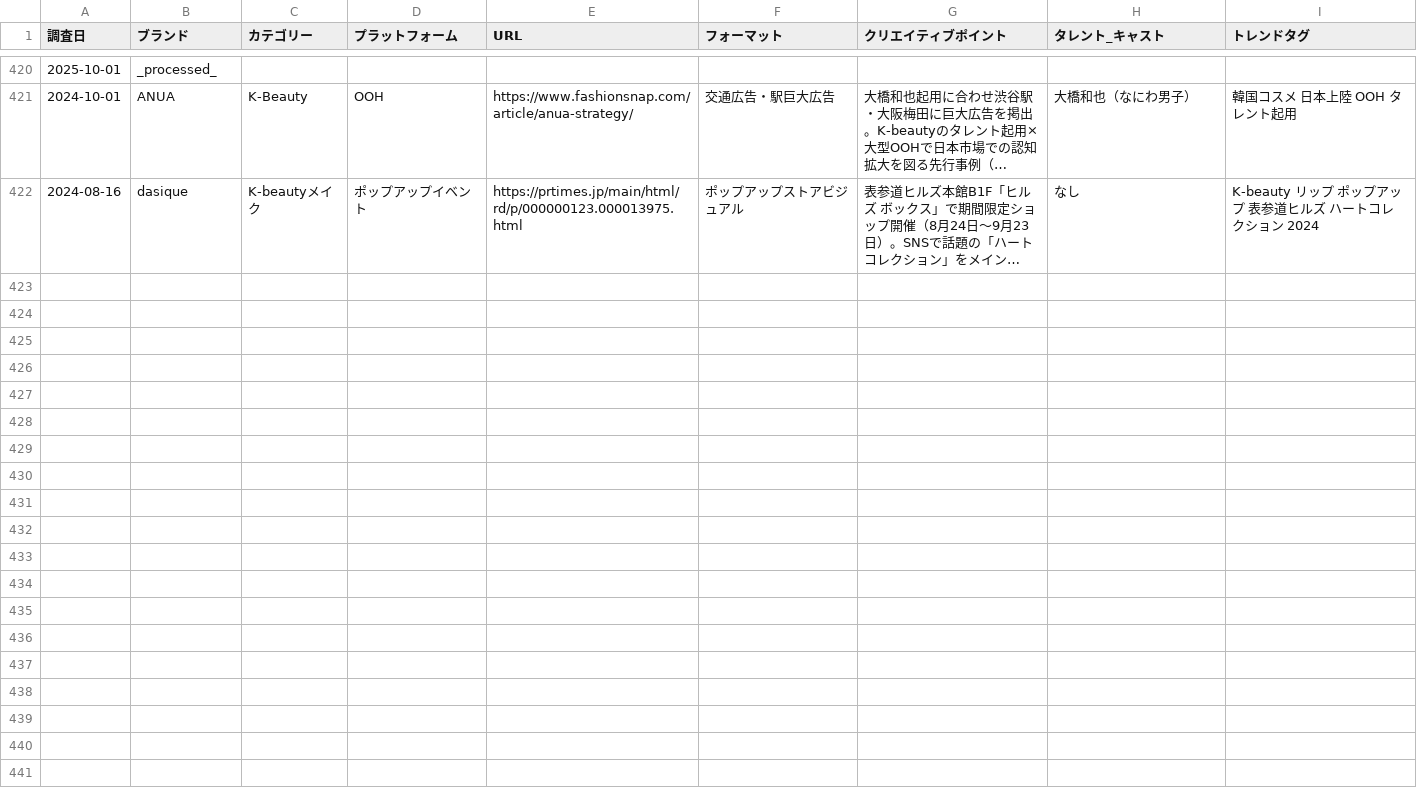
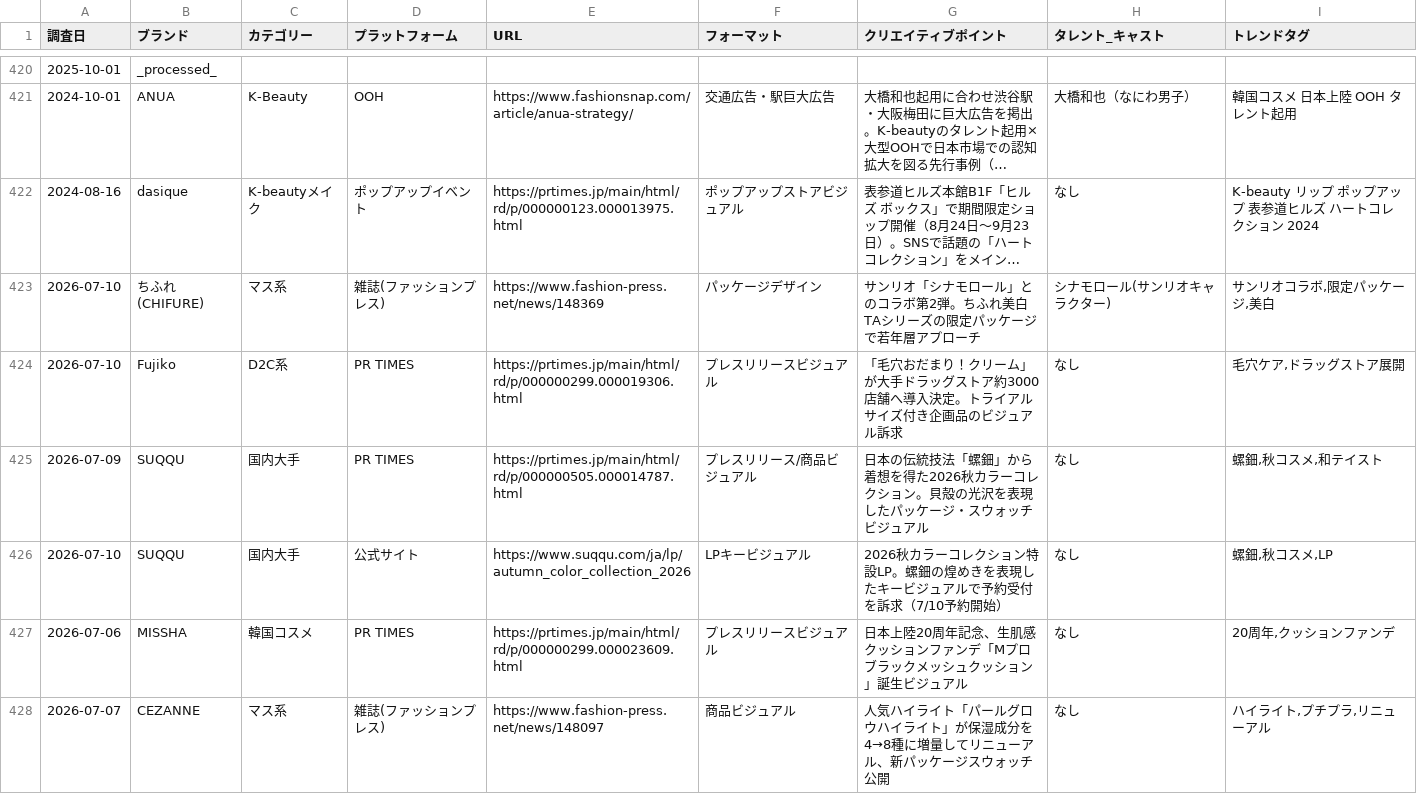
Before and after one commit to mizutani-yuta-git/claude-management, a CSV file: output/trends/competitive-creative-master.csv, drawn as a sheet; only a part is shown, gaps mark what is left out; long unchanged cells end in …; the diff covers the shown part only; the diff names each change by its address in the sheet, - before the commit and + after, or states it on an @@ line.

```diff
--- a/output/trends/competitive-creative-master.csv
+++ b/output/trends/competitive-creative-master.csv
+row 423: 2026-07-10 | ちふれ(CHIFURE) | マス系 | 雑誌(ファッションプレス) | https://www.fashion-press.net/news/148369 | パッケージデザイン | サンリオ「シナモロール」とのコラボ第2弾。ちふれ美白TAシリーズの限定パッケージで若年層アプローチ | シナモロール(サンリオキャラクター) | サンリオコラボ,限定パッケージ,美白
+row 424: 2026-07-10 | Fujiko | D2C系 | PR TIMES | https://prtimes.jp/main/html/rd/p/000000299.000019306.html | プレスリリースビジュアル | 「毛穴おだまり！クリーム」が大手ドラッグストア約3000店舗へ導入決定。トライアルサイズ付き企画品のビジュアル訴求 | なし | 毛穴ケア,ドラッグストア展開
+row 425: 2026-07-09 | SUQQU | 国内大手 | PR TIMES | https://prtimes.jp/main/html/rd/p/000000505.000014787.html | プレスリリース/商品ビジュアル | 日本の伝統技法「螺鈿」から着想を得た2026秋カラーコレクション。貝殻の光沢を表現したパッケージ・スウォッチビジュアル | なし | 螺鈿,秋コスメ,和テイスト
+row 426: 2026-07-10 | SUQQU | 国内大手 | 公式サイト | https://www.suqqu.com/ja/lp/autumn_color_collection_2026 | LPキービジュアル | 2026秋カラーコレクション特設LP。螺鈿の煌めきを表現したキービジュアルで予約受付を訴求（7/10予約開始） | なし | 螺鈿,秋コスメ,LP
+row 427: 2026-07-06 | MISSHA | 韓国コスメ | PR TIMES | https://prtimes.jp/main/html/rd/p/000000299.000023609.html | プレスリリースビジュアル | 日本上陸20周年記念、生肌感クッションファンデ「Mプロ ブラックメッシュクッション」誕生ビジュアル | なし | 20周年,クッションファンデ
+row 428: 2026-07-07 | CEZANNE | マス系 | 雑誌(ファッションプレス) | https://www.fashion-press.net/news/148097 | 商品ビジュアル | 人気ハイライト「パールグロウハイライト」が保湿成分を4→8種に増量してリニューアル、新パッケージスウォッチ公開 | なし | ハイライト,プチプラ,リニューアル
```
Also changed, not shown: 6 added rows elsewhere in this file, output/trends/competitive-video-master.csv, 1 other file.
